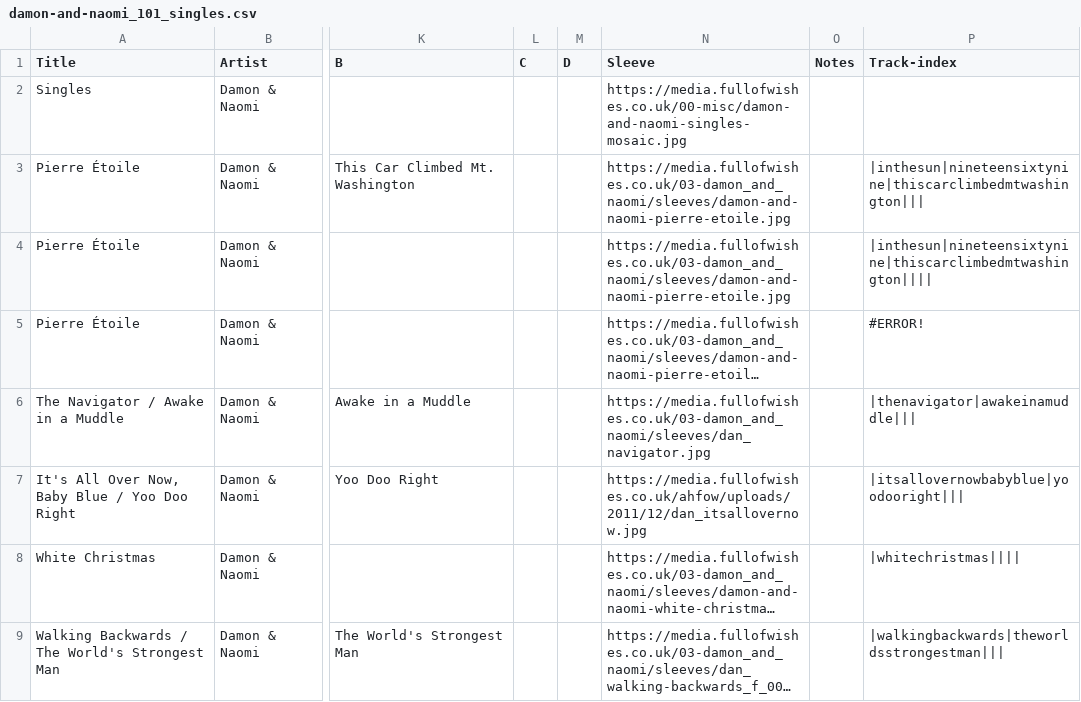
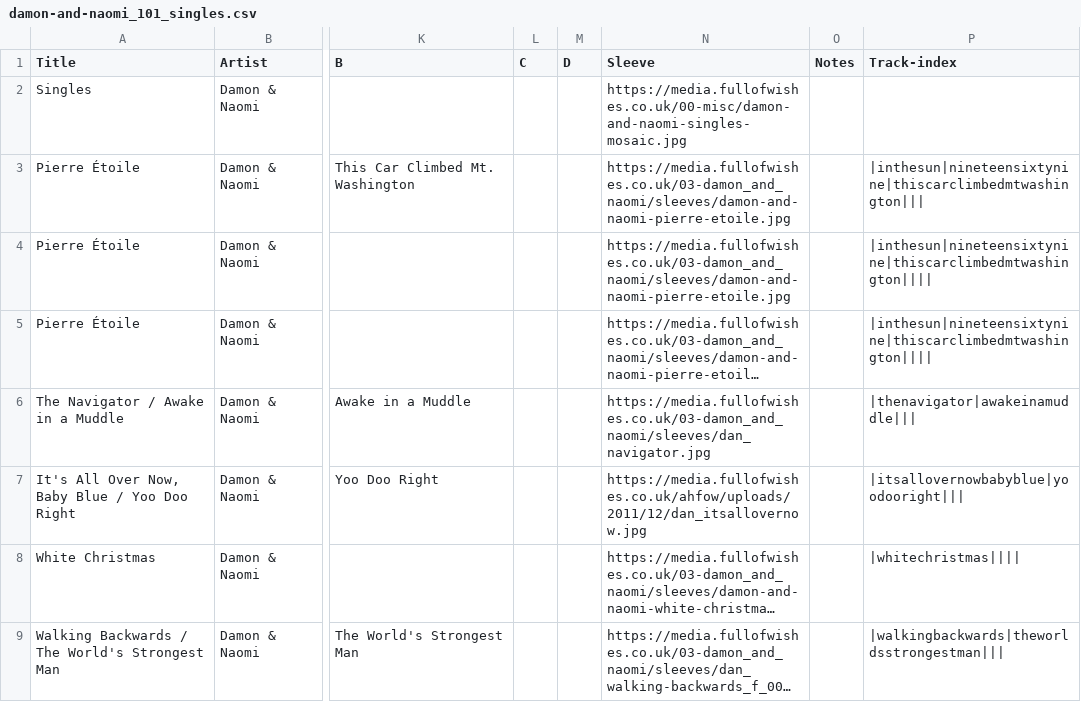
Before and after one commit to grange85/ahfow-database, a CSV file: _data/discography/damon-and-naomi_101_singles.csv, drawn as a sheet; only a part is shown, gaps mark what is left out; long unchanged cells end in …; the diff names each change by its address in the sheet, - before the commit and + after, or states it on an @@ line.

Commit message:
Update 3 file(s): damon-and-naomi_101_singles.csv, luna_003_penthouse.csv, tracks.csv

```diff
--- a/_data/discography/damon-and-naomi_101_singles.csv
+++ b/_data/discography/damon-and-naomi_101_singles.csv
-P5 (Track-index): #ERROR!
+P5 (Track-index): |inthesun|nineteensixtynine|thiscarclimbedmtwashington||||
```
Also changed, not shown: _data/discography/luna_003_penthouse.csv, _data/discography/tracks.csv.
